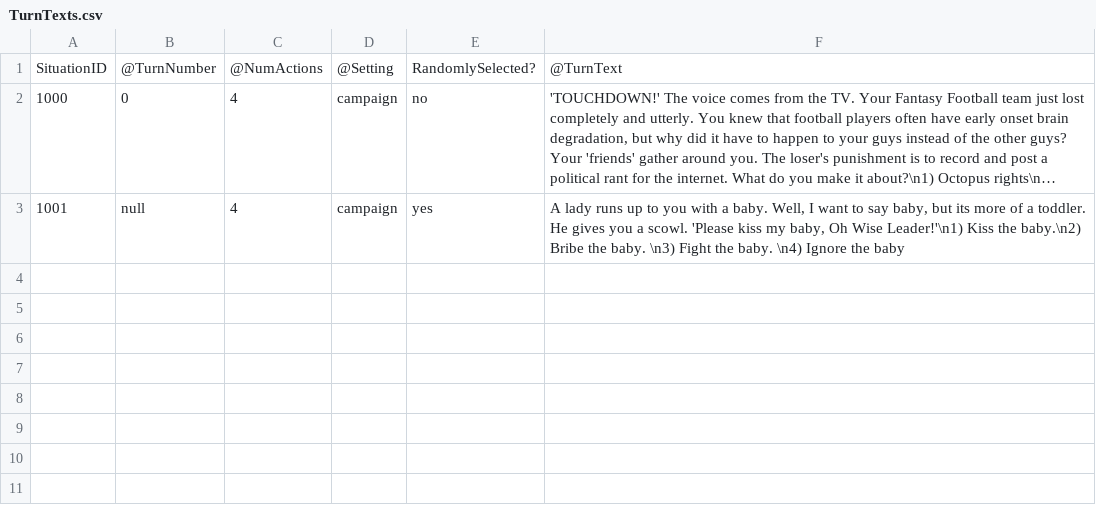
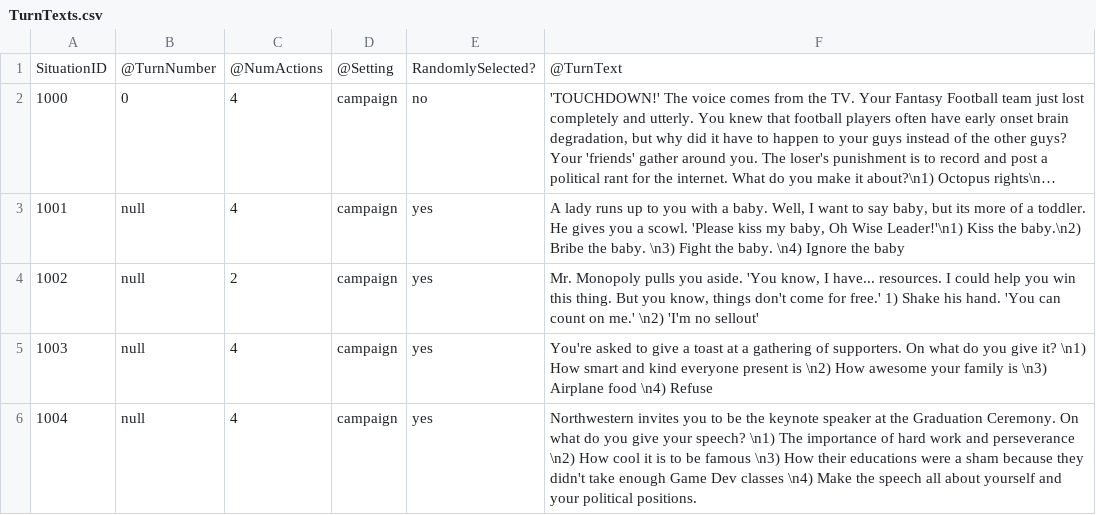
Before and after one commit to AMindToThink/PoliticalTextAdventure, a CSV file: TurnTexts.csv, drawn as a sheet; long unchanged cells end in …; the diff names each change by its address in the sheet, - before the commit and + after, or states it on an @@ line.

```diff
--- a/TurnTexts.csv
+++ b/TurnTexts.csv
+row 4: 1002 | null | 2 | campaign | yes | Mr. Monopoly pulls you aside. 'You know, I have... resources. I could help you win this thing. But you know, things don't come for free.' 1) Shake his hand. 'You can count on me.' \n2) 'I'm no sellout'
+row 5: 1003 | null | 4 | campaign | yes | You're asked to give a toast at a gathering of supporters. On what do you give it? \n1) How smart and kind everyone present is \n2) How awesome your family is \n3) Airplane food \n4) Refuse
+row 6: 1004 | null | 4 | campaign | yes | Northwestern invites you to be the keynote speaker at the Graduation Ceremony. On what do you give your speech? \n1) The importance of hard work and perseverance \n2) How cool it is to be famous \n3) How their educations were a sham because they didn't take enough Game Dev classes \n4) Make the speech all about yourself and your political positions.
```
Also changed, not shown: 6 other files.
